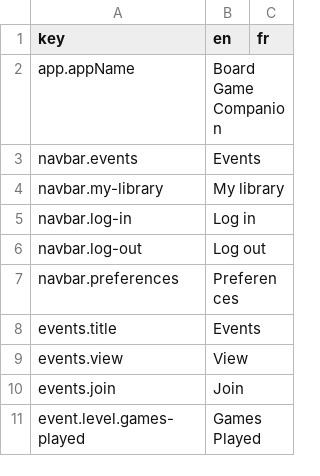
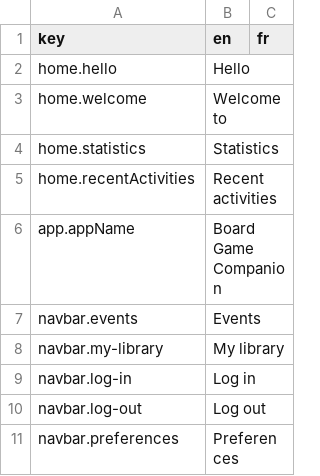
Before and after one commit to BGWE/BoardgameWE-UI, a CSV file: boardgame-ui/src/locales/translations.csv, drawn as a sheet; only a part is shown; the shorter side is filled out with more unchanged rows.

Commit message:
first set of translations for home page

```diff
--- a/boardgame-ui/src/locales/translations.csv
+++ b/boardgame-ui/src/locales/translations.csv
@@ -1,2 +1,6 @@
 key,en,fr
+home.hello,Hello,
+home.welcome,Welcome to,
+home.statistics,Statistics,
+home.recentActivities,Recent activities,
 app.appName,Board Game Companion,
```
